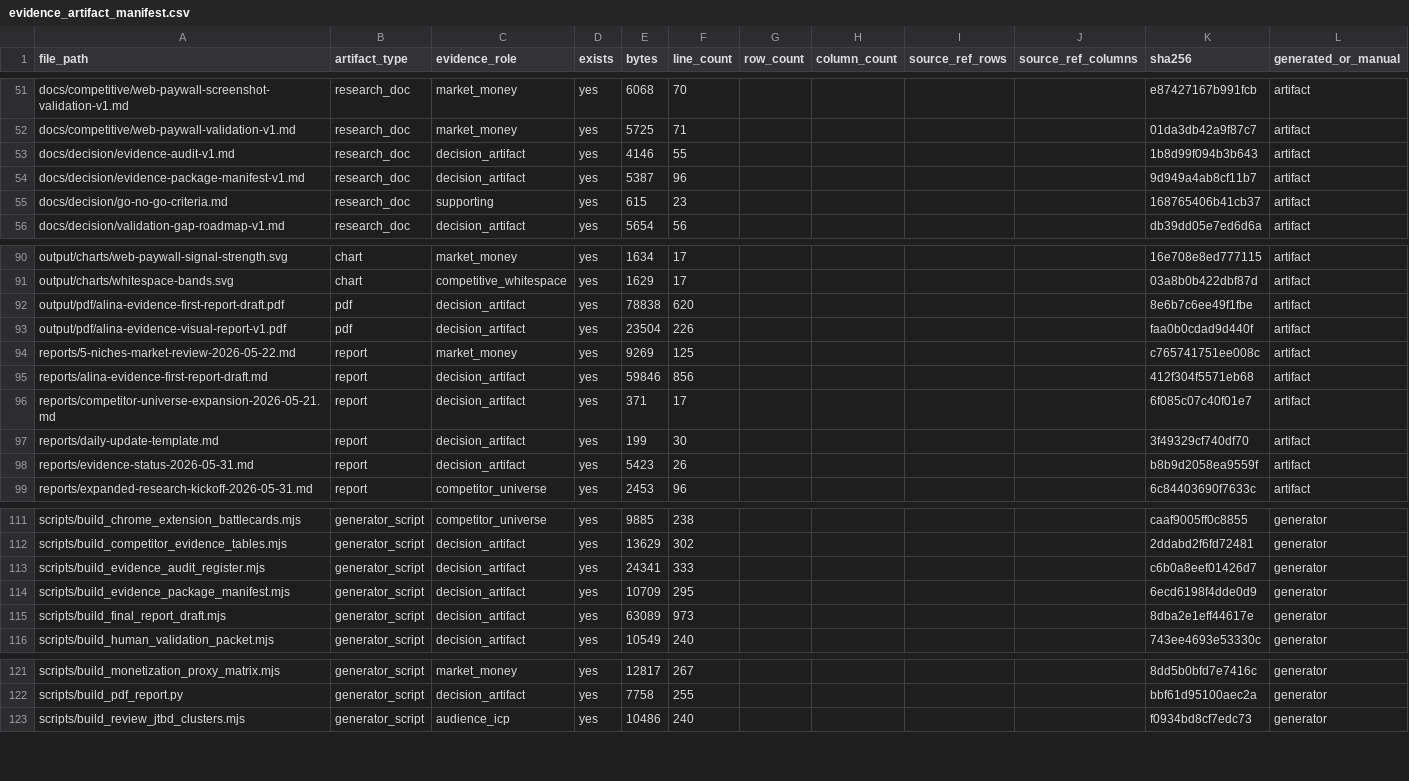
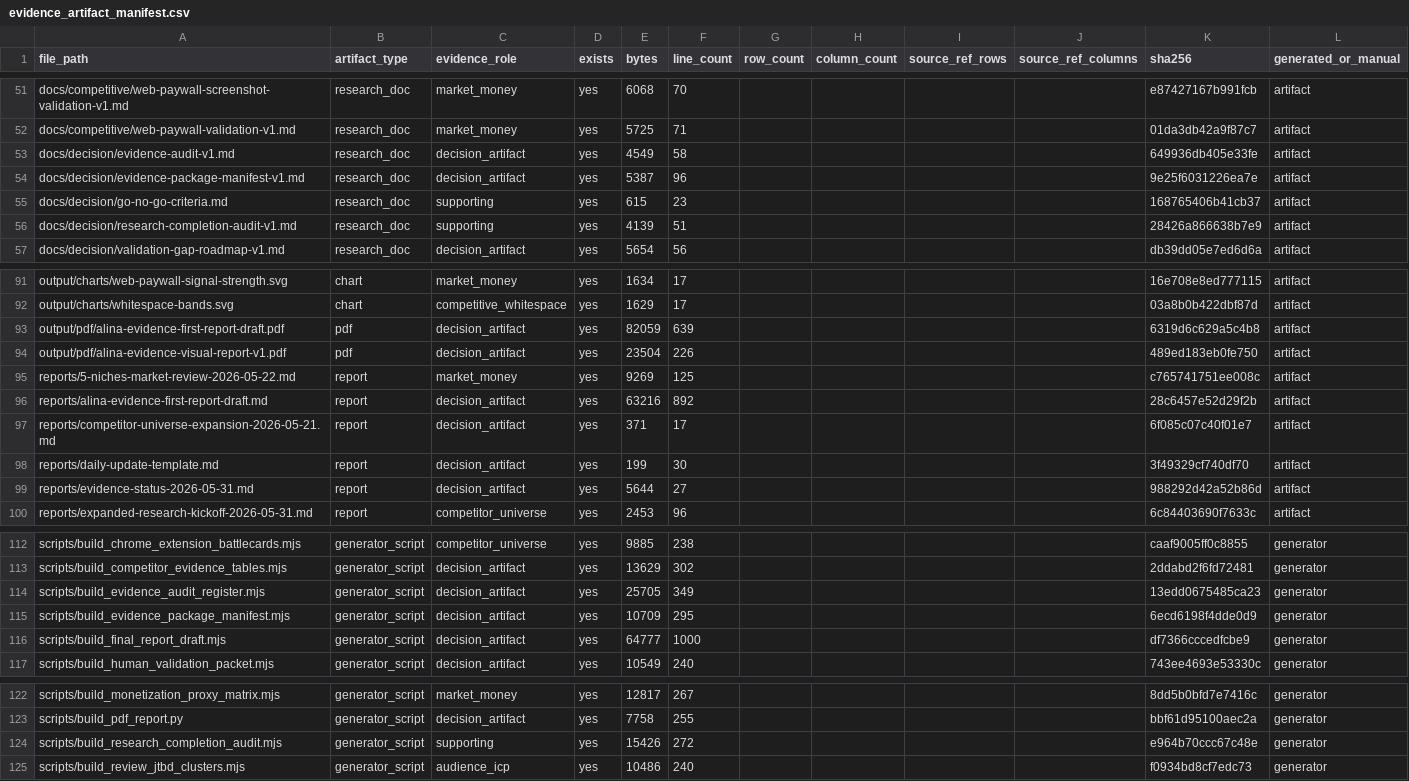
Before and after one commit to kirbudilov01/alina-research, a CSV file: data_processed/evidence_artifact_manifest.csv, drawn as a sheet; only a part is shown, gaps mark what is left out; the diff covers the shown part only.

```diff
--- a/data_processed/evidence_artifact_manifest.csv
+++ b/data_processed/evidence_artifact_manifest.csv
@@ -52,5 +52,6 @@ file_path,artifact_type,evidence_role,exists,bytes,line_count,row_count,column_c
 "docs/competitive/web-paywall-validation-v1.md","research_doc","market_money","yes","5725","71","","","","","01da3db42a9f87c7","artifact"
-"docs/decision/evidence-audit-v1.md","research_doc","decision_artifact","yes","4146","55","","","","","1b8d99f094b3b643","artifact"
-"docs/decision/evidence-package-manifest-v1.md","research_doc","decision_artifact","yes","5387","96","","","","","9d949a4ab8cf11b7","artifact"
+"docs/decision/evidence-audit-v1.md","research_doc","decision_artifact","yes","4549","58","","","","","649936db405e33fe","artifact"
+"docs/decision/evidence-package-manifest-v1.md","research_doc","decision_artifact","yes","5387","96","","","","","9e25f6031226ea7e","artifact"
 "docs/decision/go-no-go-criteria.md","research_doc","supporting","yes","615","23","","","","","168765406b41cb37","artifact"
+"docs/decision/research-completion-audit-v1.md","research_doc","supporting","yes","4139","51","","","","","28426a866638b7e9","artifact"
 "docs/decision/validation-gap-roadmap-v1.md","research_doc","decision_artifact","yes","5654","56","","","","","db39dd05e7ed6d6a","artifact"
@@ -91,9 +92,9 @@ file_path,artifact_type,evidence_role,exists,bytes,line_count,row_count,column_c
 "output/charts/whitespace-bands.svg","chart","competitive_whitespace","yes","1629","17","","","","","03a8b0b422dbf87d","artifact"
-"output/pdf/alina-evidence-first-report-draft.pdf","pdf","decision_artifact","yes","78838","620","","","","","8e6b7c6ee49f1fbe","artifact"
-"output/pdf/alina-evidence-visual-report-v1.pdf","pdf","decision_artifact","yes","23504","226","","","","","faa0b0cdad9d440f","artifact"
+"output/pdf/alina-evidence-first-report-draft.pdf","pdf","decision_artifact","yes","82059","639","","","","","6319d6c629a5c4b8","artifact"
+"output/pdf/alina-evidence-visual-report-v1.pdf","pdf","decision_artifact","yes","23504","226","","","","","489ed183eb0fe750","artifact"
 "reports/5-niches-market-review-2026-05-22.md","report","market_money","yes","9269","125","","","","","c765741751ee008c","artifact"
-"reports/alina-evidence-first-report-draft.md","report","decision_artifact","yes","59846","856","","","","","412f304f5571eb68","artifact"
+"reports/alina-evidence-first-report-draft.md","report","decision_artifact","yes","63216","892","","","","","28c6457e52d29f2b","artifact"
 "reports/competitor-universe-expansion-2026-05-21.md","report","decision_artifact","yes","371","17","","","","","6f085c07c40f01e7","artifact"
 "reports/daily-update-template.md","report","decision_artifact","yes","199","30","","","","","3f49329cf740df70","artifact"
-"reports/evidence-status-2026-05-31.md","report","decision_artifact","yes","5423","26","","","","","b8b9d2058ea9559f","artifact"
+"reports/evidence-status-2026-05-31.md","report","decision_artifact","yes","5644","27","","","","","988292d42a52b86d","artifact"
 "reports/expanded-research-kickoff-2026-05-31.md","report","competitor_universe","yes","2453","96","","","","","6c84403690f7633c","artifact"
@@ -112,5 +113,5 @@ file_path,artifact_type,evidence_role,exists,bytes,line_count,row_count,column_c
 "scripts/build_competitor_evidence_tables.mjs","generator_script","decision_artifact","yes","13629","302","","","","","2ddabd2f6fd72481","generator"
-"scripts/build_evidence_audit_register.mjs","generator_script","decision_artifact","yes","24341","333","","","","","c6b0a8eef01426d7","generator"
+"scripts/build_evidence_audit_register.mjs","generator_script","decision_artifact","yes","25705","349","","","","","13edd0675485ca23","generator"
 "scripts/build_evidence_package_manifest.mjs","generator_script","decision_artifact","yes","10709","295","","","","","6ecd6198f4dde0d9","generator"
-"scripts/build_final_report_draft.mjs","generator_script","decision_artifact","yes","63089","973","","","","","8dba2e1eff44617e","generator"
+"scripts/build_final_report_draft.mjs","generator_script","decision_artifact","yes","64777","1000","","","","","df7366cccedfcbe9","generator"
 "scripts/build_human_validation_packet.mjs","generator_script","decision_artifact","yes","10549","240","","","","","743ee4693e53330c","generator"
@@ -122,2 +123,3 @@ file_path,artifact_type,evidence_role,exists,bytes,line_count,row_count,column_c
 "scripts/build_pdf_report.py","generator_script","decision_artifact","yes","7758","255","","","","","bbf61d95100aec2a","generator"
+"scripts/build_research_completion_audit.mjs","generator_script","supporting","yes","15426","272","","","","","e964b70ccc67c48e","generator"
 "scripts/build_review_jtbd_clusters.mjs","generator_script","audience_icp","yes","10486","240","","","","","f0934bd8cf7edc73","generator"
```
Also changed, not shown: 7 edited cells elsewhere in this file, data_processed/evidence_claim_register.csv, 13 other files.
